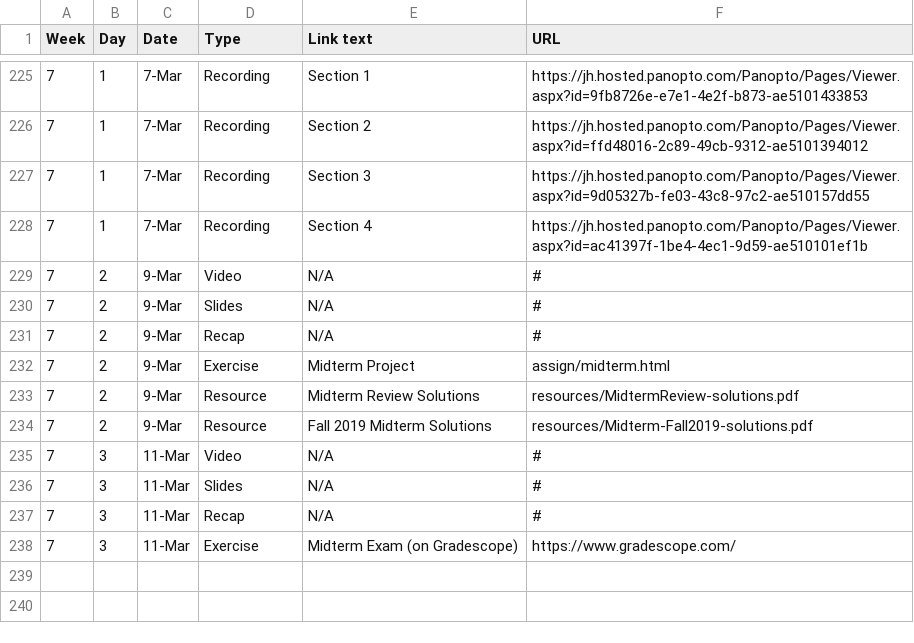
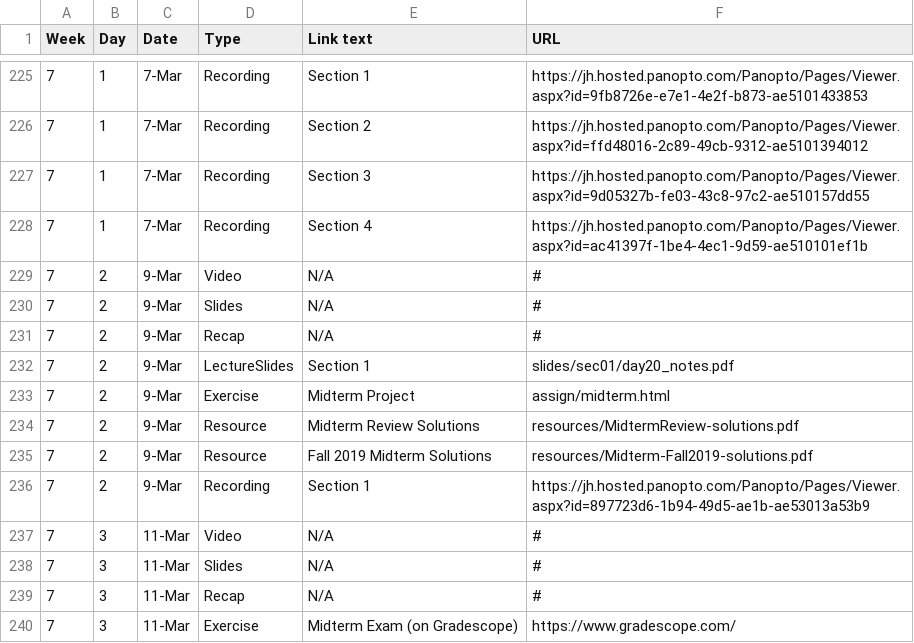
Before and after one commit to jhu-ip/cs220-s22, a CSV file: material.csv, drawn as a sheet; only a part is shown, gaps mark what is left out.

Commit message:
day 20 materials for sec 01

```diff
--- a/material.csv
+++ b/material.csv
@@ -231,2 +231,3 @@ Week,Day,Date,Type,Link text,URL
 7,2,9-Mar,Recap,N/A,#
+7,2,9-Mar,LectureSlides,"Section 1",slides/sec01/day20_notes.pdf
 7,2,9-Mar,Exercise,Midterm Project,assign/midterm.html
@@ -234,2 +235,3 @@ Week,Day,Date,Type,Link text,URL
 7,2,9-Mar,Resource,Fall 2019 Midterm Solutions,resources/Midterm-Fall2019-solutions.pdf
+7,2,9-Mar,Recording,"Section 1",https://jh.hosted.panopto.com/Panopto/Pages/Viewer.aspx?id=897723d6-1b94-49d5-ae1b-ae53013a53b9
 7,3,11-Mar,Video,N/A,#
```
Also changed, not shown: 2 other files.
